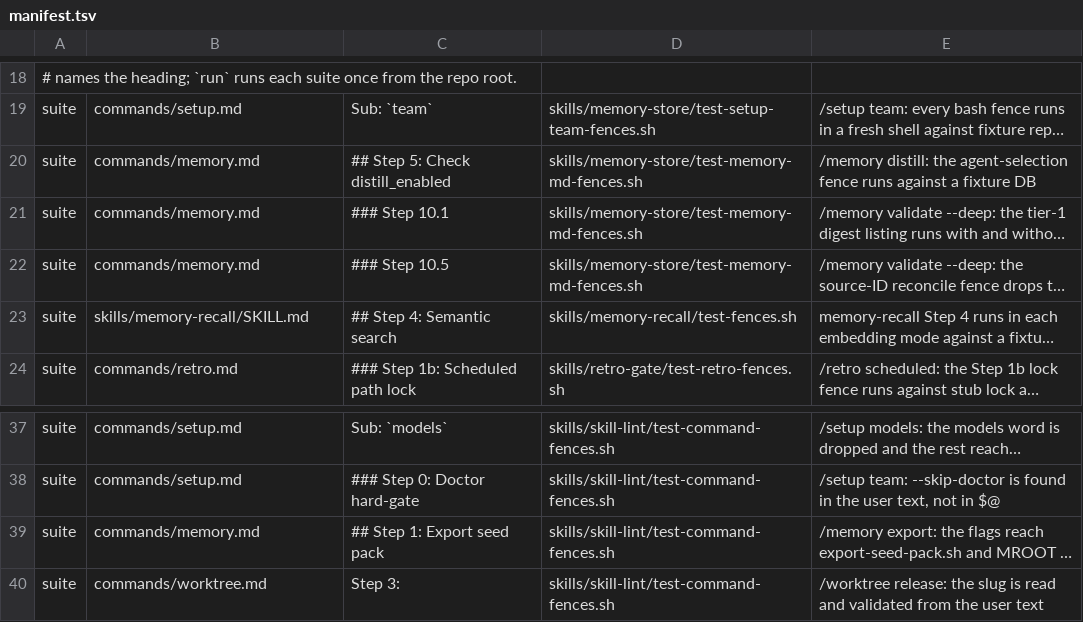
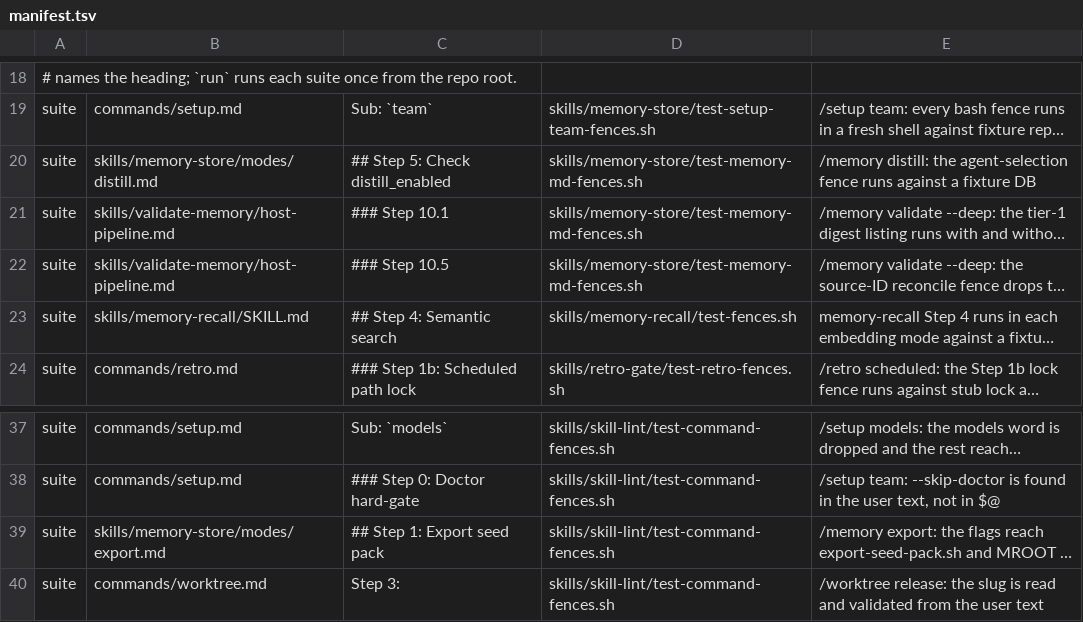
Before and after one commit to cold-dark-void/claude-dev-team, a TSV file: tools/fence-exec/manifest.tsv, drawn as a sheet; only a part is shown, gaps mark what is left out; long unchanged cells end in …; the diff names each change by its address in the sheet, - before the commit and + after, or states it on an @@ line.

Commit message:
fix: v1.19.4 — WP 3-09 Memory commands
Co-Authored-By: Grok <noreply@x.ai>

```diff
--- a/tools/fence-exec/manifest.tsv
+++ b/tools/fence-exec/manifest.tsv
-B20: commands/memory.md
+B20: skills/memory-store/modes/distill.md
-B21:B22: commands/memory.md
+B21:B22: skills/validate-memory/host-pipeline.md
-B39: commands/memory.md
+B39: skills/memory-store/modes/export.md
```
Also changed, not shown: 29 other files.
